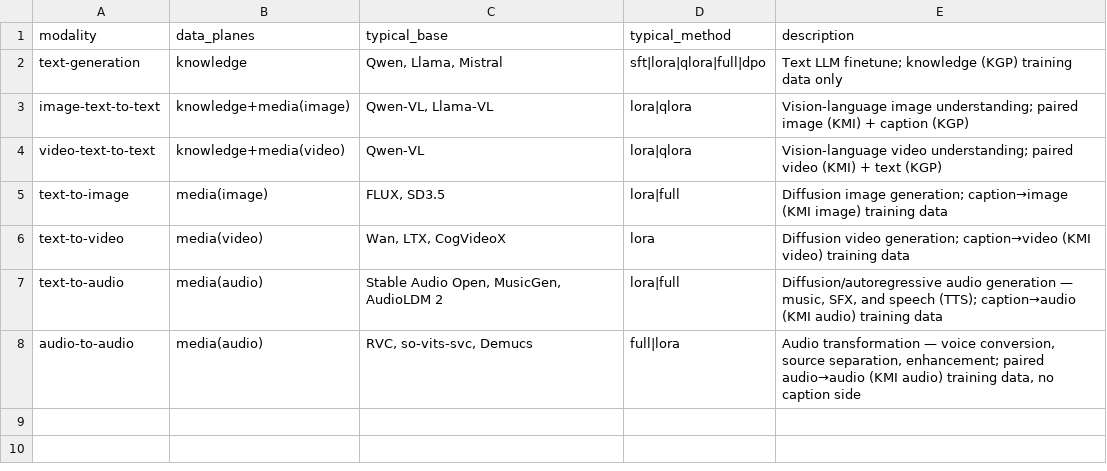
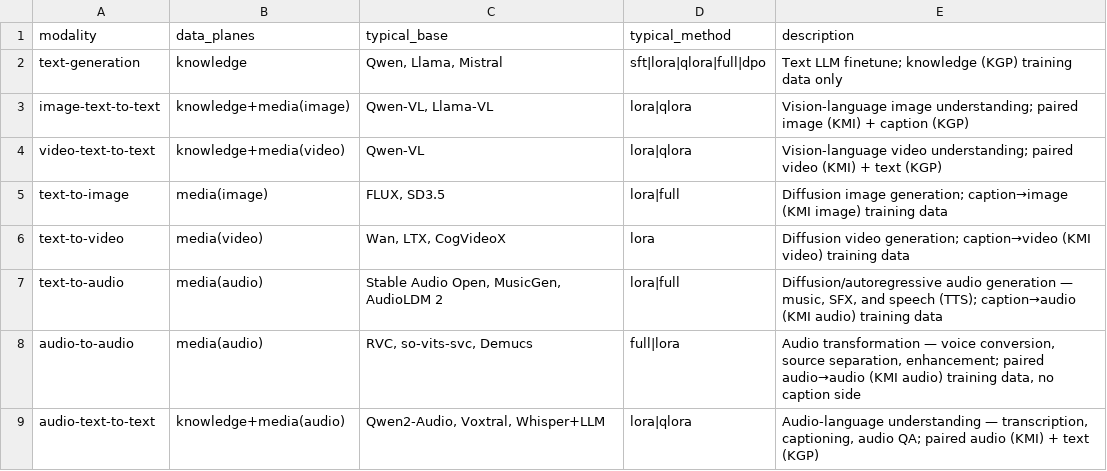
Before and after one commit to danieldekerlegand/koine, a TSV file: registry/enums/modality.tsv, drawn as a sheet; the diff names each change by its address in the sheet, - before the commit and + after, or states it on an @@ line.

Commit message:
feat: US-3 - If the row is ratified, every statement of the enum moves together

```diff
--- a/registry/enums/modality.tsv
+++ b/registry/enums/modality.tsv
+row 9: audio-text-to-text | knowledge+media(audio) | Qwen2-Audio, Voxtral, Whisper+LLM | lora|qlora | Audio-language understanding — transcription, captioning, audio QA; paired audio (KMI) + text (KGP)
```
Also changed, not shown: 12 other files.
